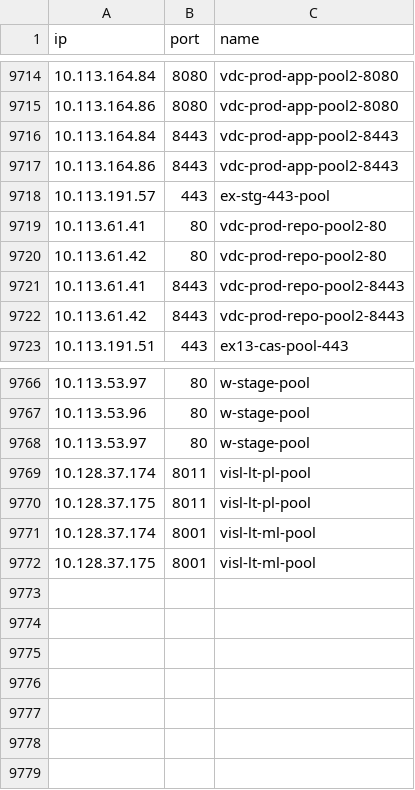
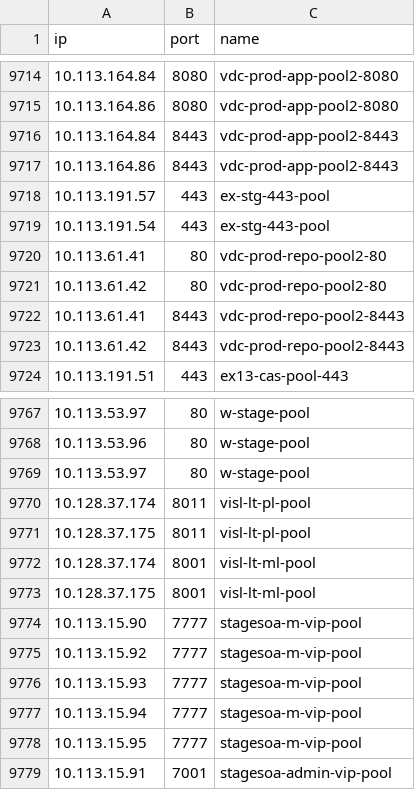
Before and after one commit to vijayajyothi/planning, a CSV file: csv_data/f5/f5_node_capacity.csv, drawn as a sheet; only a part is shown, gaps mark what is left out.

```diff
--- a/csv_data/f5/f5_node_capacity.csv
+++ b/csv_data/f5/f5_node_capacity.csv
@@ -9718,2 +9718,3 @@ ip,port,name
 10.113.191.57,443,ex-stg-443-pool
+10.113.191.54,443,ex-stg-443-pool
 10.113.61.41,80,vdc-prod-repo-pool2-80
@@ -9772 +9773,7 @@ ip,port,name
 10.128.37.175,8001,visl-lt-ml-pool
+10.113.15.90,7777,stagesoa-m-vip-pool
+10.113.15.92,7777,stagesoa-m-vip-pool
+10.113.15.93,7777,stagesoa-m-vip-pool
+10.113.15.94,7777,stagesoa-m-vip-pool
+10.113.15.95,7777,stagesoa-m-vip-pool
+10.113.15.91,7001,stagesoa-admin-vip-pool
```
Also changed, not shown: csv_data/f5/f5.csv, csv_data/f5/f5_vip_capacity_new.csv, 6 other files.
